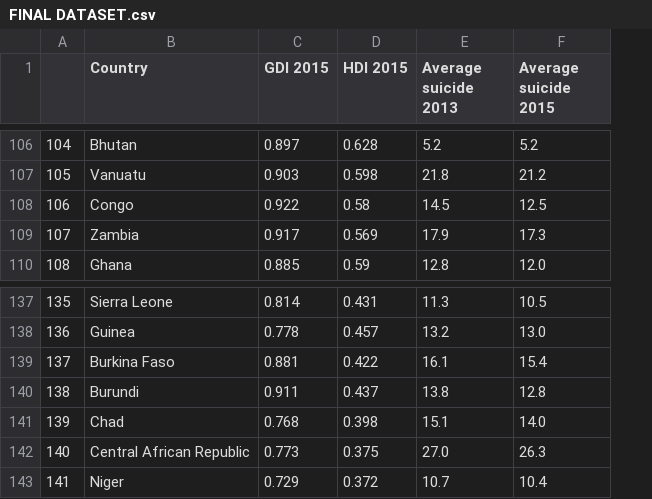
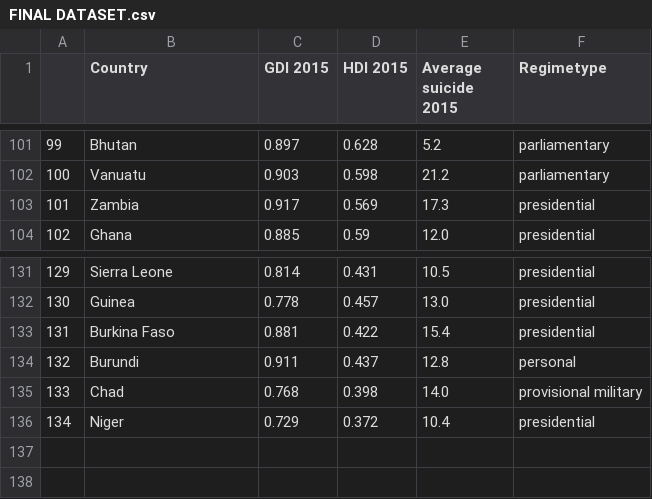
Before and after one commit to Lloydster25/Informatievisualisatie, a CSV file: databases/FINAL DATASET.csv, drawn as a sheet; only a part is shown, gaps mark what is left out; removed rows and columns are numbered as before the commit, all else as after; the diff covers the shown part only; the diff names each change by its address in the sheet, - before the commit and + after, or states it on an @@ line.

```diff
--- a/databases/FINAL DATASET.csv
+++ b/databases/FINAL DATASET.csv
-column E (Average suicide 2013), rows 106-107: 5.2 | 21.8; rows 109-110: 17.9 | 12.8; rows 137-141: 11.3 | 13.2 | 16.1 | 13.8 | 15.1; row 143: 10.7
+column F (Regimetype), rows 101-104: parliamentary | parliamentary | presidential | presidential; rows 131-136: presidential | presidential | presidential | personal | provisional military | presidential
@@ column A renumbered from row 9 down @@
-row 108: 106 | Congo | 0.922 | 0.58 | 14.5 | 12.5
-row 142: 140 | Central African Republic | 0.773 | 0.375 | 27.0 | 26.3
```
Also changed, not shown: 5 removed rows elsewhere in this file, databases/IV DATASET 1.csv, 3 other files.
